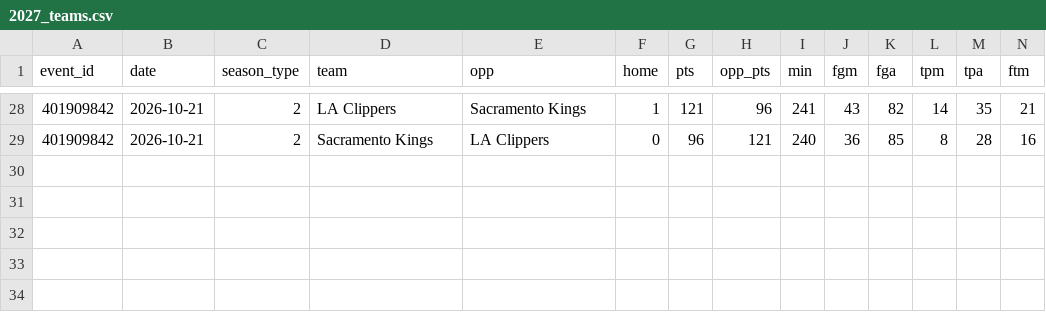
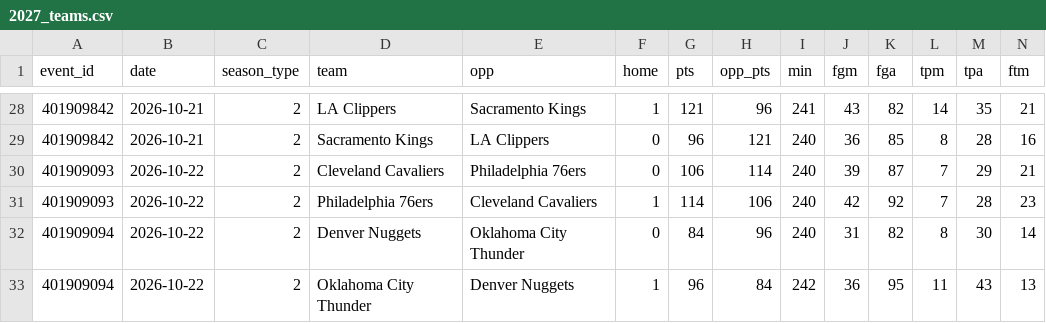
Before and after one commit to lgdsbrand/nba-model, a CSV file: data/raw/2027_teams.csv, drawn as a sheet; only a part is shown, gaps mark what is left out; rows hold the shown columns only; the diff names each change by its address in the sheet, - before the commit and + after, or states it on an @@ line.

```diff
--- a/data/raw/2027_teams.csv
+++ b/data/raw/2027_teams.csv
+row 30: 401909093 | 2026-10-22 | 2 | Cleveland Cavaliers | Philadelphia 76ers | 0 | 106 | 114 | 240 | 39 | 87 | 7 | 29 | 21
+row 31: 401909093 | 2026-10-22 | 2 | Philadelphia 76ers | Cleveland Cavaliers | 1 | 114 | 106 | 240 | 42 | 92 | 7 | 28 | 23
+row 32: 401909094 | 2026-10-22 | 2 | Denver Nuggets | Oklahoma City Thunder | 0 | 84 | 96 | 240 | 31 | 82 | 8 | 30 | 14
+row 33: 401909094 | 2026-10-22 | 2 | Oklahoma City Thunder | Denver Nuggets | 1 | 96 | 84 | 242 | 36 | 95 | 11 | 43 | 13
```
Also changed, not shown: data/raw/2027_players.csv, nba/data/games.csv, 10 other files.
